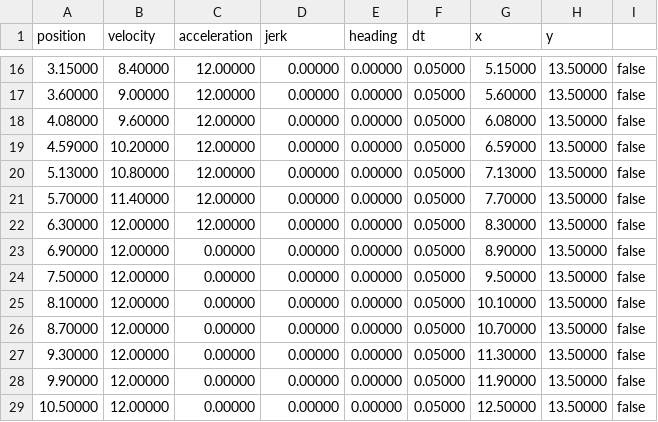
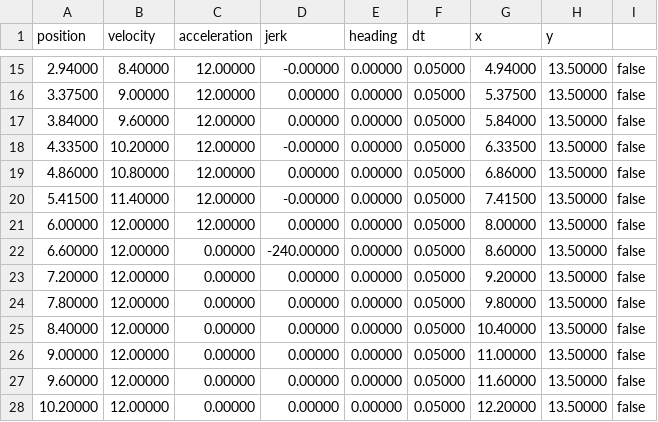
Before and after one commit to SaratogaMSET/Nigiri2019, a CSV file: src/main/java/frc/paths/StraightFastLong-center.csv, drawn as a sheet; only a part is shown, gaps mark what is left out; the diff covers the shown part only.

```diff
--- a/src/main/java/frc/paths/StraightFastLong-center.csv
+++ b/src/main/java/frc/paths/StraightFastLong-center.csv
@@ -16,14 +15,14 @@ position,velocity,acceleration,jerk,heading,dt,x,y
-3.15000, 8.40000, 12.00000, 0.00000, 0.00000, 0.05000, 5.15000, 13.50000, false
-3.60000, 9.00000, 12.00000, 0.00000, 0.00000, 0.05000, 5.60000, 13.50000, false
-4.08000, 9.60000, 12.00000, 0.00000, 0.00000, 0.05000, 6.08000, 13.50000, false
-4.59000, 10.20000, 12.00000, 0.00000, 0.00000, 0.05000, 6.59000, 13.50000, false
-5.13000, 10.80000, 12.00000, 0.00000, 0.00000, 0.05000, 7.13000, 13.50000, false
-5.70000, 11.40000, 12.00000, 0.00000, 0.00000, 0.05000, 7.70000, 13.50000, false
-6.30000, 12.00000, 12.00000, 0.00000, 0.00000, 0.05000, 8.30000, 13.50000, false
-6.90000, 12.00000, 0.00000, 0.00000, 0.00000, 0.05000, 8.90000, 13.50000, false
-7.50000, 12.00000, 0.00000, 0.00000, 0.00000, 0.05000, 9.50000, 13.50000, false
-8.10000, 12.00000, 0.00000, 0.00000, 0.00000, 0.05000, 10.10000, 13.50000, false
-8.70000, 12.00000, 0.00000, 0.00000, 0.00000, 0.05000, 10.70000, 13.50000, false
-9.30000, 12.00000, 0.00000, 0.00000, 0.00000, 0.05000, 11.30000, 13.50000, false
-9.90000, 12.00000, 0.00000, 0.00000, 0.00000, 0.05000, 11.90000, 13.50000, false
-10.50000, 12.00000, 0.00000, 0.00000, 0.00000, 0.05000, 12.50000, 13.50000, false
+2.94000, 8.40000, 12.00000, -0.00000, 0.00000, 0.05000, 4.94000, 13.50000, false
+3.37500, 9.00000, 12.00000, 0.00000, 0.00000, 0.05000, 5.37500, 13.50000, false
+3.84000, 9.60000, 12.00000, 0.00000, 0.00000, 0.05000, 5.84000, 13.50000, false
+4.33500, 10.20000, 12.00000, -0.00000, 0.00000, 0.05000, 6.33500, 13.50000, false
+4.86000, 10.80000, 12.00000, 0.00000, 0.00000, 0.05000, 6.86000, 13.50000, false
+5.41500, 11.40000, 12.00000, -0.00000, 0.00000, 0.05000, 7.41500, 13.50000, false
+6.00000, 12.00000, 12.00000, 0.00000, 0.00000, 0.05000, 8.00000, 13.50000, false
+6.60000, 12.00000, 0.00000, -240.00000, 0.00000, 0.05000, 8.60000, 13.50000, false
+7.20000, 12.00000, 0.00000, 0.00000, 0.00000, 0.05000, 9.20000, 13.50000, false
+7.80000, 12.00000, 0.00000, 0.00000, 0.00000, 0.05000, 9.80000, 13.50000, false
+8.40000, 12.00000, 0.00000, 0.00000, 0.00000, 0.05000, 10.40000, 13.50000, false
+9.00000, 12.00000, 0.00000, 0.00000, 0.00000, 0.05000, 11.00000, 13.50000, false
+9.60000, 12.00000, 0.00000, 0.00000, 0.00000, 0.05000, 11.60000, 13.50000, false
+10.20000, 12.00000, 0.00000, 0.00000, 0.00000, 0.05000, 12.20000, 13.50000, false
```
Also changed, not shown: 1 added row, 4 removed rows and 109 edited cells elsewhere in this file, src/main/java/frc/paths/DoubleRocketFast2-center.csv, src/main/java/frc/paths/DoubleRocketFast2-left.csv, 48 other files.
